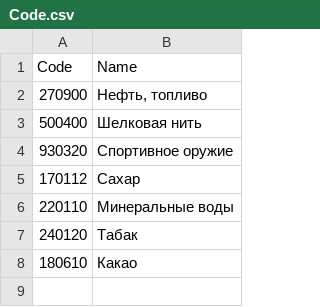
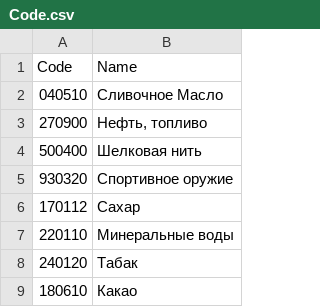
Before and after one commit to alesalij/Rdata, a CSV file: Code.csv, drawn as a sheet; the diff names each change by its address in the sheet, - before the commit and + after, or states it on an @@ line.

```diff
--- a/Code.csv
+++ b/Code.csv
+row 2: 040510 | Сливочное Масло
```
Also changed, not shown: Countries.csv.
